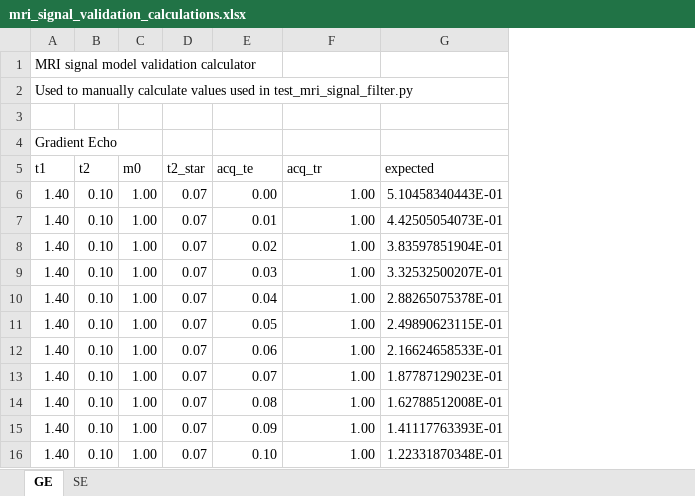
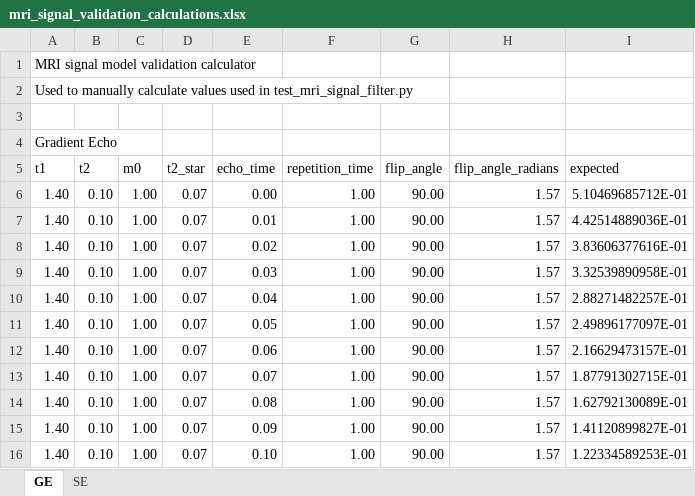
Before and after one commit to gold-standard-phantoms/asldro, an Excel workbook: src/asldro/data/mri_signal_validation_calculations.xlsx, sheet GE, drawn as a sheet; values as stored, in another font and other column widths than the file's, no borders; charts and pictures not drawn; addresses are those after the commit; the diff names each change by its address in the sheet, - before the commit and + after, or states it on an @@ line.

Commit message:
ASLDRO-103: changed gradient echo equation
Gradient echo mri signal model now uses the equation which allows
arbitrary flip angles.

```diff
--- a/src/asldro/data/mri_signal_validation_calculations.xlsx (sheet GE)
+++ b/src/asldro/data/mri_signal_validation_calculations.xlsx (sheet GE)
+column G (flip_angle), rows 6-16: all 90.00
+column H (flip_angle_radians), rows 6-16: all 1.57
-E5: acq_te
+E5: echo_time
-F5: acq_tr
+F5: repetition_time
-I6 (expected): 5.10458340443E-01
+I6 (expected): 5.10469685712E-01
-I7 (expected): 4.42505054073E-01
+I7 (expected): 4.42514889036E-01
-I8 (expected): 3.83597851904E-01
+I8 (expected): 3.83606377616E-01
-I9 (expected): 3.32532500207E-01
+I9 (expected): 3.32539890958E-01
-I10 (expected): 2.88265075378E-01
+I10 (expected): 2.88271482257E-01
-I11 (expected): 2.49890623115E-01
+I11 (expected): 2.49896177097E-01
-I12 (expected): 2.16624658533E-01
+I12 (expected): 2.16629473157E-01
-I13 (expected): 1.87787129023E-01
+I13 (expected): 1.87791302715E-01
-I14 (expected): 1.62788512008E-01
+I14 (expected): 1.62792130089E-01
-I15 (expected): 1.41117763393E-01
+I15 (expected): 1.41120899827E-01
-I16 (expected): 1.22331870348E-01
+I16 (expected): 1.22334589253E-01
```
Also changed, not shown: charts or pictures, 5 other files.
